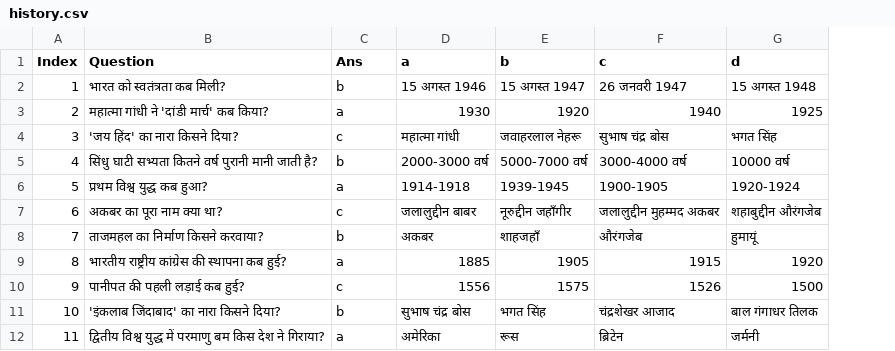
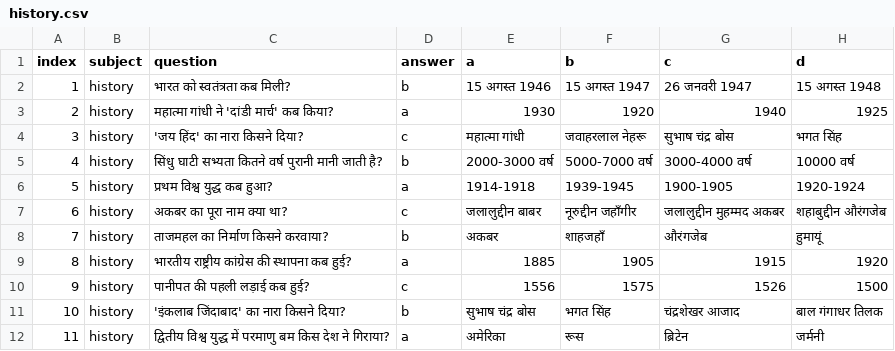
Before and after one commit to sanjeevshar/csv, a CSV file: python/quiz-main/source-code/src/data/history.csv, drawn as a sheet; only a part is shown; addresses are those after the commit; the diff names each change by its address in the sheet, - before the commit and + after, or states it on an @@ line.

Commit message:
new data remove ts files

```diff
--- a/python/quiz-main/source-code/src/data/history.csv
+++ b/python/quiz-main/source-code/src/data/history.csv
+column B (subject), rows 2-12: all history
-A1: Index
+A1: index
-C1: Question
+C1: question
-D1: Ans
+D1: answer
```
Also changed, not shown: python/quiz-main/source-code/src/data/math.csv, python/quiz-main/source-code/src/data/physics.csv, 22 other files.
